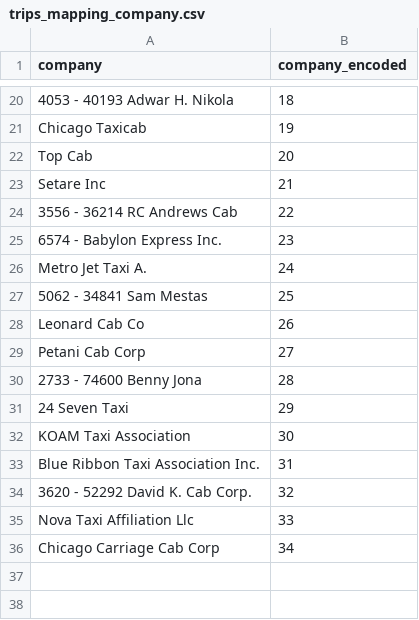
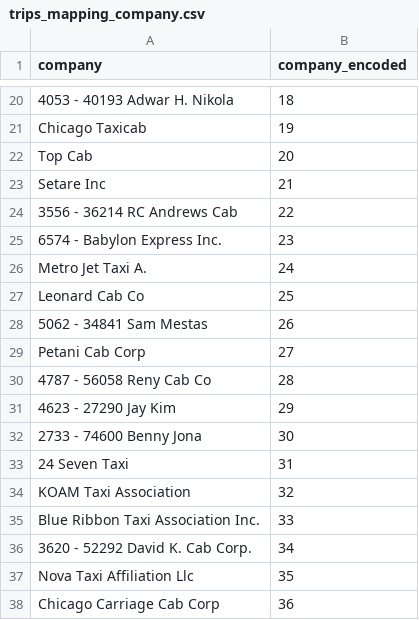
Before and after one commit to madxox/AAA_Teamassignment, a CSV file: data/trips_mapping_company.csv, drawn as a sheet; only a part is shown, gaps mark what is left out.

Commit message:
final data prep

```diff
--- a/data/trips_mapping_company.csv
+++ b/data/trips_mapping_company.csv
@@ -26,11 +26,13 @@ Setare Inc,21
 Metro Jet Taxi A.,24
-5062 - 34841 Sam Mestas,25
-Leonard Cab Co,26
+Leonard Cab Co,25
+5062 - 34841 Sam Mestas,26
 Petani Cab Corp,27
-2733 - 74600 Benny Jona,28
-24 Seven Taxi,29
-KOAM Taxi Association,30
-Blue Ribbon Taxi Association Inc.,31
-3620 - 52292 David K. Cab Corp.,32
-Nova Taxi Affiliation Llc,33
-Chicago Carriage Cab Corp,34
+4787 - 56058 Reny Cab Co,28
+4623 - 27290 Jay Kim,29
+2733 - 74600 Benny Jona,30
+24 Seven Taxi,31
+KOAM Taxi Association,32
+Blue Ribbon Taxi Association Inc.,33
+3620 - 52292 David K. Cab Corp.,34
+Nova Taxi Affiliation Llc,35
+Chicago Carriage Cab Corp,36
```
Also changed, not shown: 2 other files.
